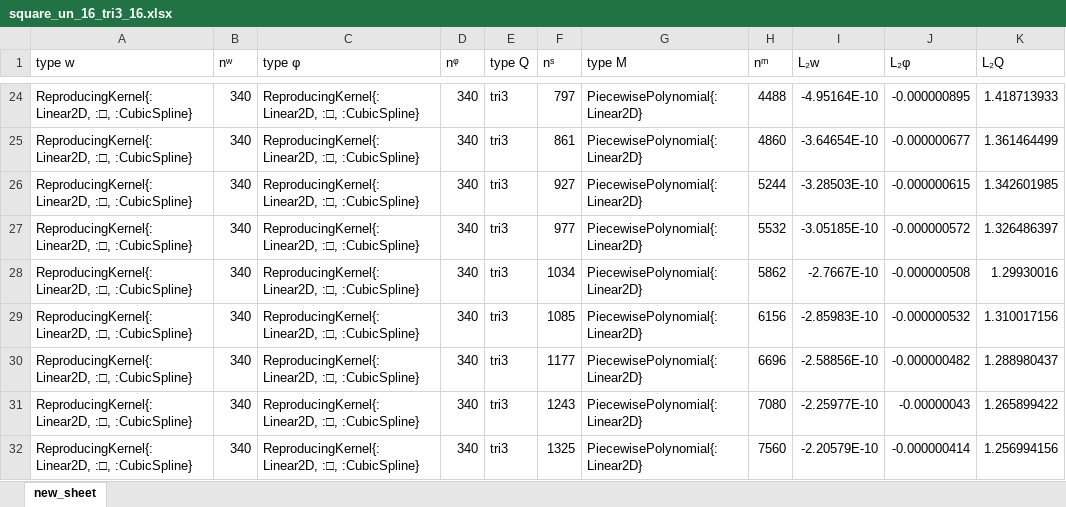
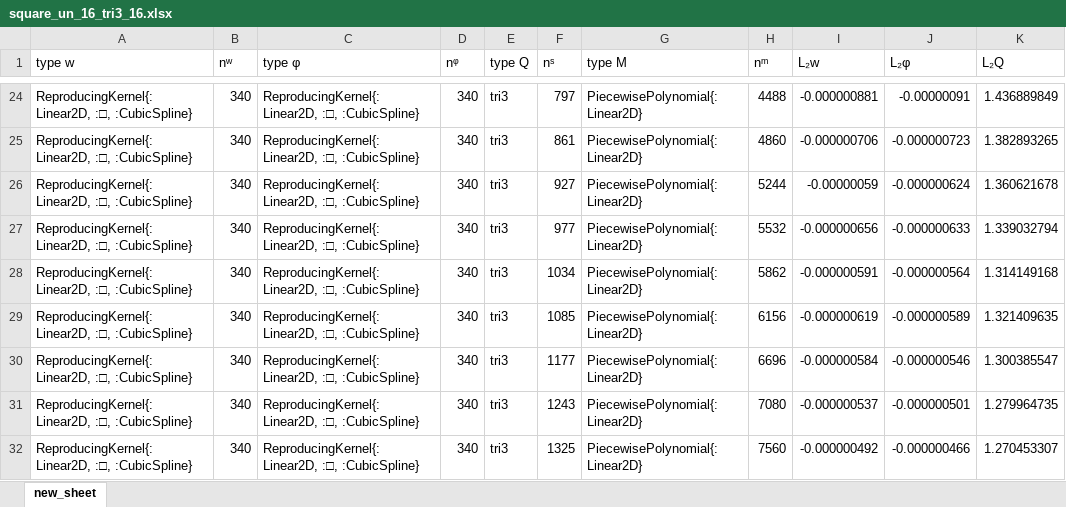
Before and after one commit to jmwjc/mindlin_plate, an Excel workbook: xls/square_un_16_tri3_16.xlsx, sheet new_sheet, drawn as a sheet; only a part is shown, gaps mark what is left out; values as stored, in another font and other column widths than the file's, no borders; the diff covers the shown part only; the diff names each change by its address in the sheet, - before the commit and + after, or states it on an @@ line.

```diff
--- a/xls/square_un_16_tri3_16.xlsx (sheet new_sheet)
+++ b/xls/square_un_16_tri3_16.xlsx (sheet new_sheet)
-I24 (L₂w): -4.95164E-10
+I24 (L₂w): -0.000000881
-J24 (L₂φ): -0.000000895
+J24 (L₂φ): -0.00000091
-K24 (L₂Q): 1.418713933
+K24 (L₂Q): 1.436889849
-I25 (L₂w): -3.64654E-10
+I25 (L₂w): -0.000000706
-J25 (L₂φ): -0.000000677
+J25 (L₂φ): -0.000000723
-K25 (L₂Q): 1.361464499
+K25 (L₂Q): 1.382893265
-I26 (L₂w): -3.28503E-10
+I26 (L₂w): -0.00000059
-J26 (L₂φ): -0.000000615
+J26 (L₂φ): -0.000000624
-K26 (L₂Q): 1.342601985
+K26 (L₂Q): 1.360621678
-I27 (L₂w): -3.05185E-10
+I27 (L₂w): -0.000000656
-J27 (L₂φ): -0.000000572
+J27 (L₂φ): -0.000000633
-K27 (L₂Q): 1.326486397
+K27 (L₂Q): 1.339032794
-I28 (L₂w): -2.7667E-10
+I28 (L₂w): -0.000000591
-J28 (L₂φ): -0.000000508
+J28 (L₂φ): -0.000000564
-K28 (L₂Q): 1.29930016
+K28 (L₂Q): 1.314149168
-I29 (L₂w): -2.85983E-10
+I29 (L₂w): -0.000000619
-J29 (L₂φ): -0.000000532
+J29 (L₂φ): -0.000000589
-K29 (L₂Q): 1.310017156
+K29 (L₂Q): 1.321409635
-I30 (L₂w): -2.58856E-10
+I30 (L₂w): -0.000000584
-J30 (L₂φ): -0.000000482
+J30 (L₂φ): -0.000000546
-K30 (L₂Q): 1.288980437
+K30 (L₂Q): 1.300385547
-I31 (L₂w): -2.25977E-10
+I31 (L₂w): -0.000000537
-J31 (L₂φ): -0.00000043
+J31 (L₂φ): -0.000000501
-K31 (L₂Q): 1.265899422
+K31 (L₂Q): 1.279964735
-I32 (L₂w): -2.20579E-10
+I32 (L₂w): -0.000000492
-J32 (L₂φ): -0.000000414
+J32 (L₂φ): -0.000000466
-K32 (L₂Q): 1.256994156
+K32 (L₂Q): 1.270453307
```
Also changed, not shown: 30 edited cells elsewhere in this sheet, xls/square_un_16_tri3_10.xlsx, xls/square_un_16_tri3_11.xlsx, 56 other files.
